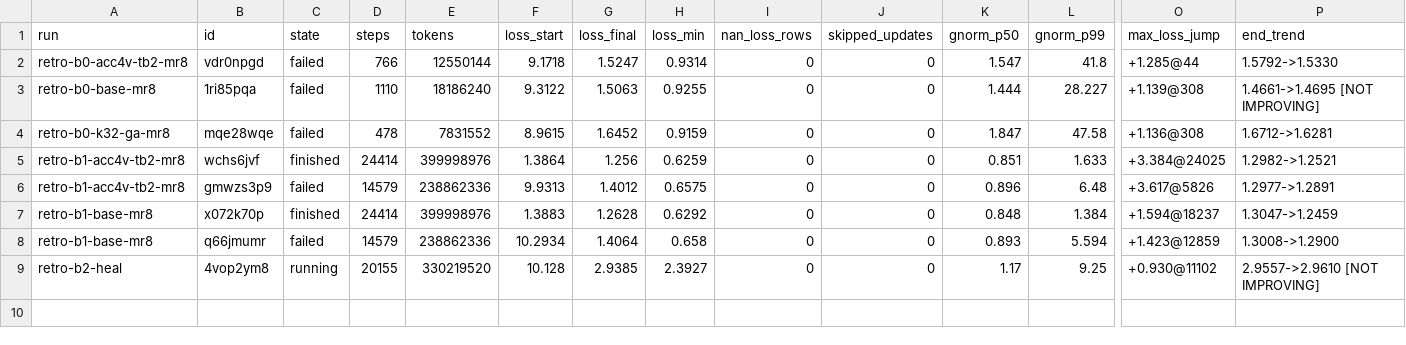
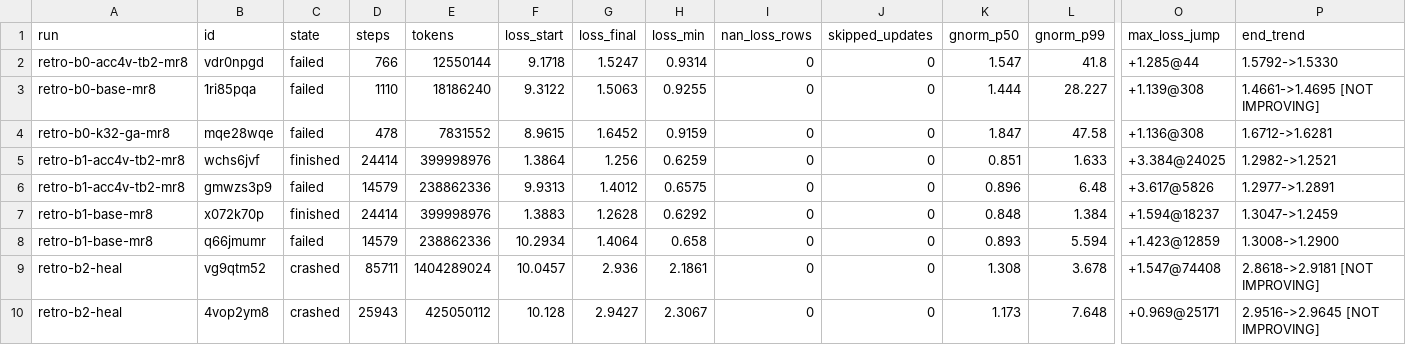
Before and after one commit to henryyjiang/cortex-finetune, a CSV file: wandb_exports/cortex-retrofit/summary.csv, drawn as a sheet; only a part is shown, gaps mark what is left out; addresses are those after the commit; rows hold the shown columns only; the diff names each change by its address in the sheet, - before the commit and + after, or states it on an @@ line.

```diff
--- a/wandb_exports/cortex-retrofit/summary.csv
+++ b/wandb_exports/cortex-retrofit/summary.csv
+row 9: retro-b2-heal | vg9qtm52 | crashed | 85711 | 1404289024 | 10.0457 | 2.936 | 2.1861 | 0 | 0 | 1.308 | 3.678 | +1.547@74408 | 2.8618->2.9181 [NOT IMPROVING]
-C10 (state): running
+C10 (state): crashed
-D10 (steps): 20155
+D10 (steps): 25943
-E10 (tokens): 330219520
+E10 (tokens): 425050112
-G10 (loss_final): 2.9385
+G10 (loss_final): 2.9427
-H10 (loss_min): 2.3927
+H10 (loss_min): 2.3067
-K10 (gnorm_p50): 1.17
+K10 (gnorm_p50): 1.173
-L10 (gnorm_p99): 9.25
+L10 (gnorm_p99): 7.648
-O10 (max_loss_jump): +0.930@11102
+O10 (max_loss_jump): +0.969@25171
-P10 (end_trend): 2.9557->2.9610 [NOT IMPROVING]
+P10 (end_trend): 2.9516->2.9645 [NOT IMPROVING]
```
Also changed, not shown: wandb_exports/cortex-retro-ft/summary.csv, 11 other files.
